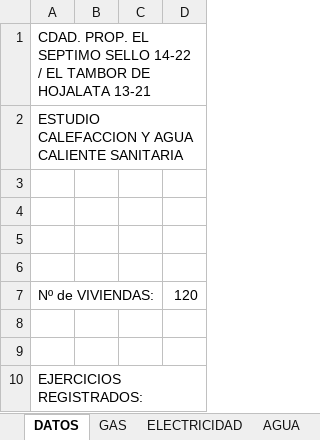
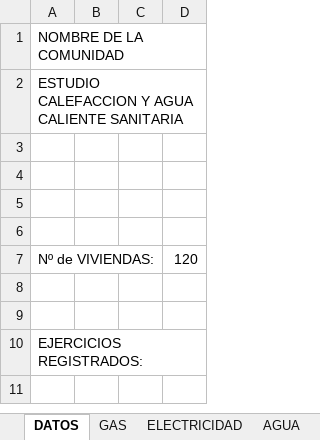
Before and after one commit to Rofting/Regularizaciones, an Excel workbook: plantillas/Comunidad_PLANTILLA.xlsx, sheet DATOS, drawn as a sheet; values as stored, in another font and other column widths than the file's, no borders; the diff names each change by its address in the sheet, - before the commit and + after, or states it on an @@ line.

```diff
--- a/plantillas/Comunidad_PLANTILLA.xlsx (sheet DATOS)
+++ b/plantillas/Comunidad_PLANTILLA.xlsx (sheet DATOS)
-A1: CDAD. PROP. EL SEPTIMO SELLO 14-22 / EL TAMBOR DE HOJALATA 13-21
+A1: NOMBRE DE LA COMUNIDAD
```
Also changed, not shown: sheet GAS, sheet ELECTRICIDAD, sheet AGUA, plantillas/modelo/modelo_acs_v1.xlsx, 30 other files.
